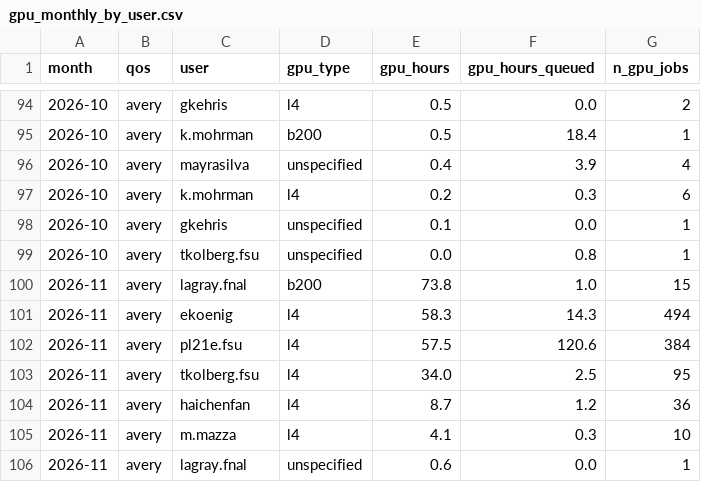
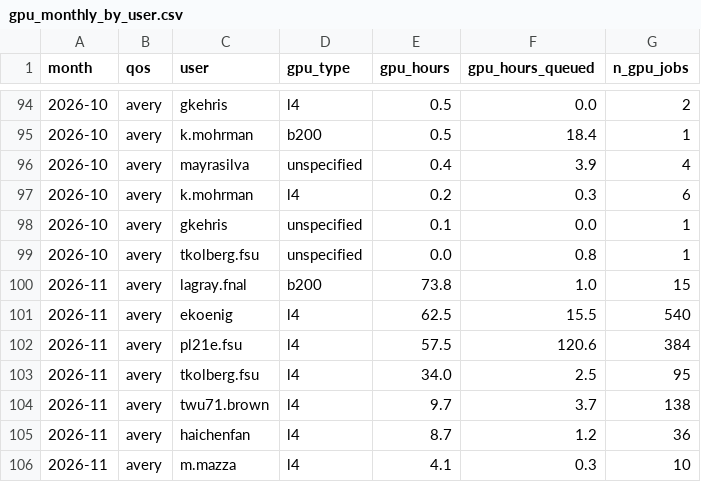
Before and after one commit to sgnoohc/hpg_librarian, a CSV file: gpu_usage/gpu_monthly_by_user.csv, drawn as a sheet; only a part is shown, gaps mark what is left out; the shorter side is filled out with more unchanged rows.

Commit message:
Update dashboard data 2026-11-04 22:23

```diff
--- a/gpu_usage/gpu_monthly_by_user.csv
+++ b/gpu_usage/gpu_monthly_by_user.csv
@@ -100,5 +100,6 @@ month,qos,user,gpu_type,gpu_hours,gpu_hours_queued,n_gpu_jobs
 2026-11,avery,lagray.fnal,b200,73.8,1.0,15
-2026-11,avery,ekoenig,l4,58.3,14.3,494
+2026-11,avery,ekoenig,l4,62.5,15.5,540
 2026-11,avery,pl21e.fsu,l4,57.5,120.6,384
 2026-11,avery,tkolberg.fsu,l4,34.0,2.5,95
+2026-11,avery,twu71.brown,l4,9.7,3.7,138
 2026-11,avery,haichenfan,l4,8.7,1.2,36
```
Also changed, not shown: gpu_usage/gpu_monthly.csv, 4 other files.
